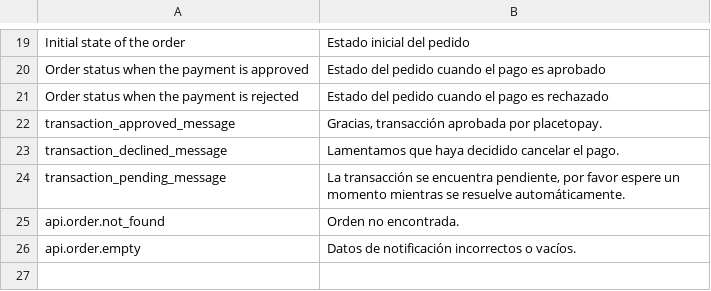
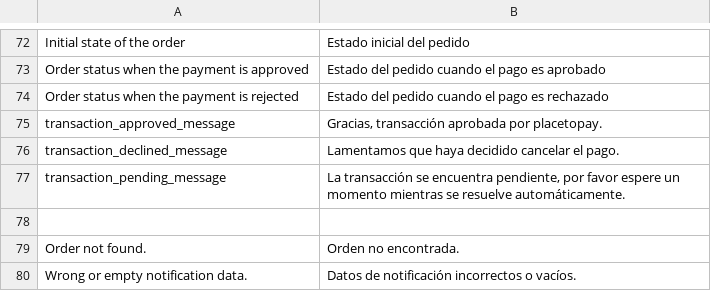
Before and after one commit to placetopay-org/magento2-placetopay, a CSV file: i18n/es_CO.csv, drawn as a sheet; only a part is shown, gaps mark what is left out; the diff covers the shown part only.

```diff
--- a/i18n/es_CO.csv
+++ b/i18n/es_CO.csv
@@ -24,3 +77,4 @@
 "transaction_pending_message","La transacción se encuentra pendiente, por favor espere un momento mientras se resuelve automáticamente.",
-"api.order.not_found","Orden no encontrada.",
-"api.order.empty","Datos de notificación incorrectos o vacíos.",
+
+"Order not found.","Orden no encontrada."
+"Wrong or empty notification data.","Datos de notificación incorrectos o vacíos."
```
Also changed, not shown: 53 added rows elsewhere in this file, i18n/en_US.csv, i18n/es_ES.csv, 10 other files.
